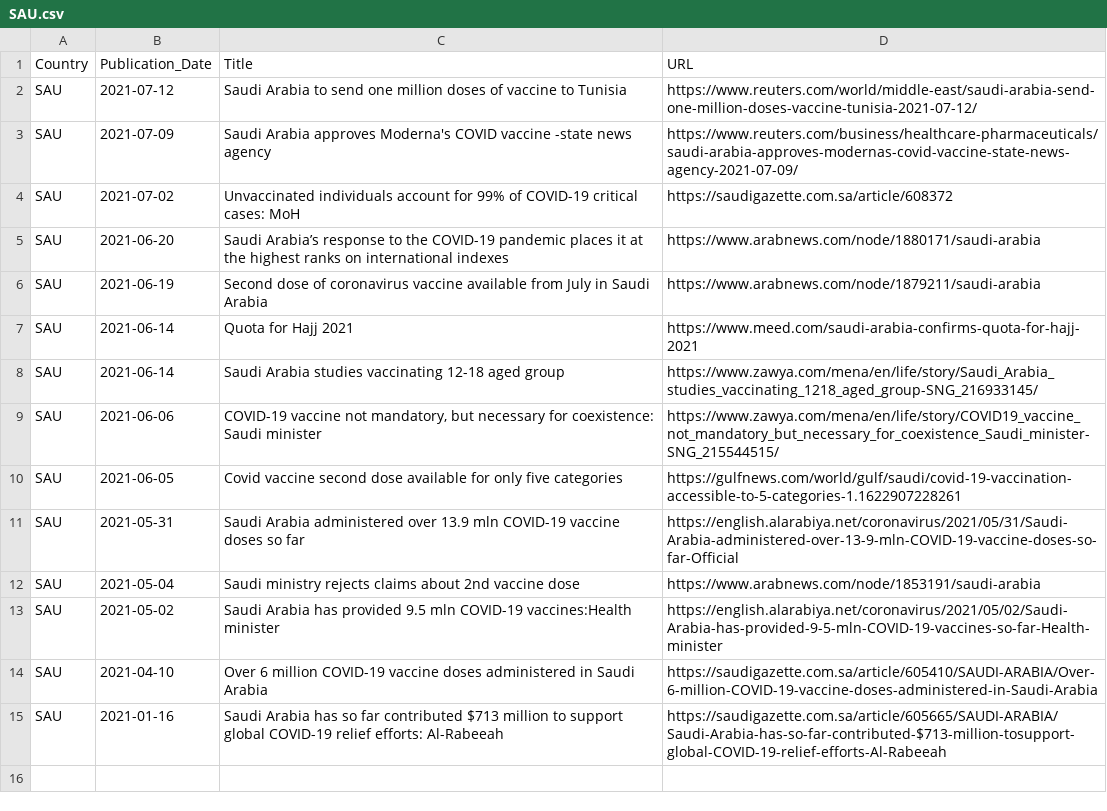
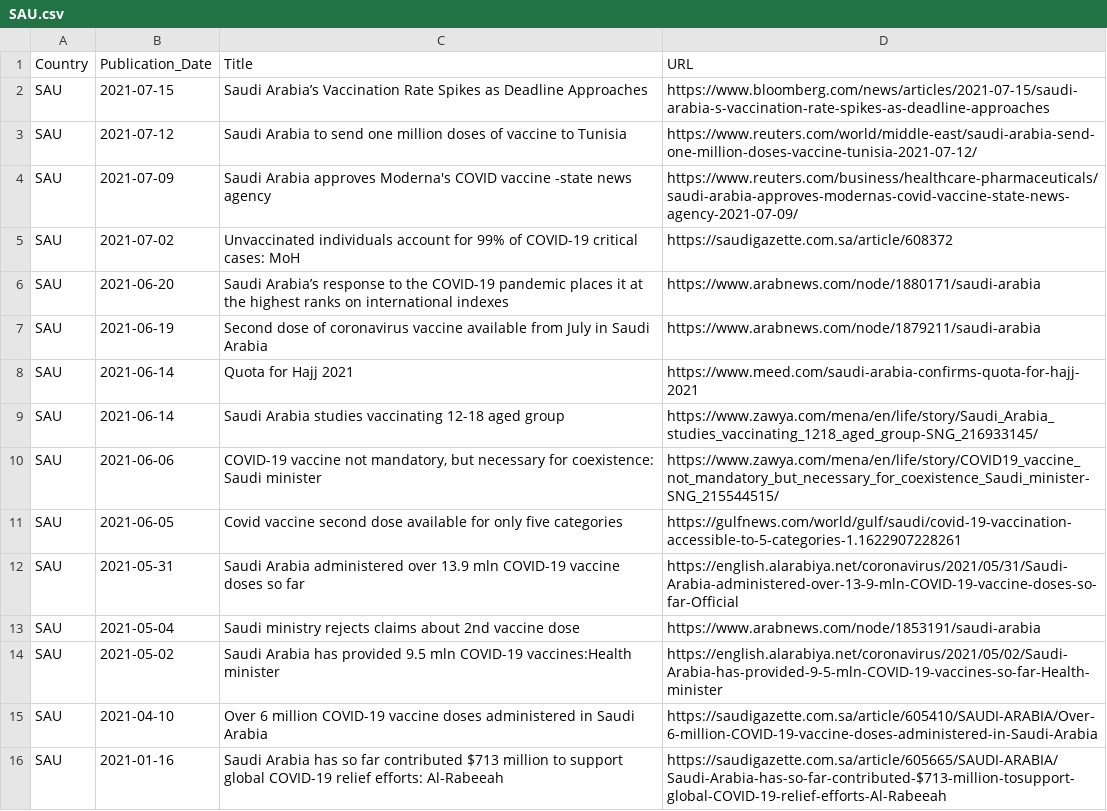
Before and after one commit to inception-labs/covid-vaccine-mena, a CSV file: Media/SAU.csv, drawn as a sheet; the diff names each change by its address in the sheet, - before the commit and + after, or states it on an @@ line.

Commit message:
Update SAU.csv

```diff
--- a/Media/SAU.csv
+++ b/Media/SAU.csv
+row 2: SAU | 2021-07-15 | Saudi Arabia’s Vaccination Rate Spikes as Deadline Approaches | https://www.bloomberg.com/news/articles/2021-07-15/saudi-arabia-s-vaccination-rate-spikes-as-deadline-approaches
```
